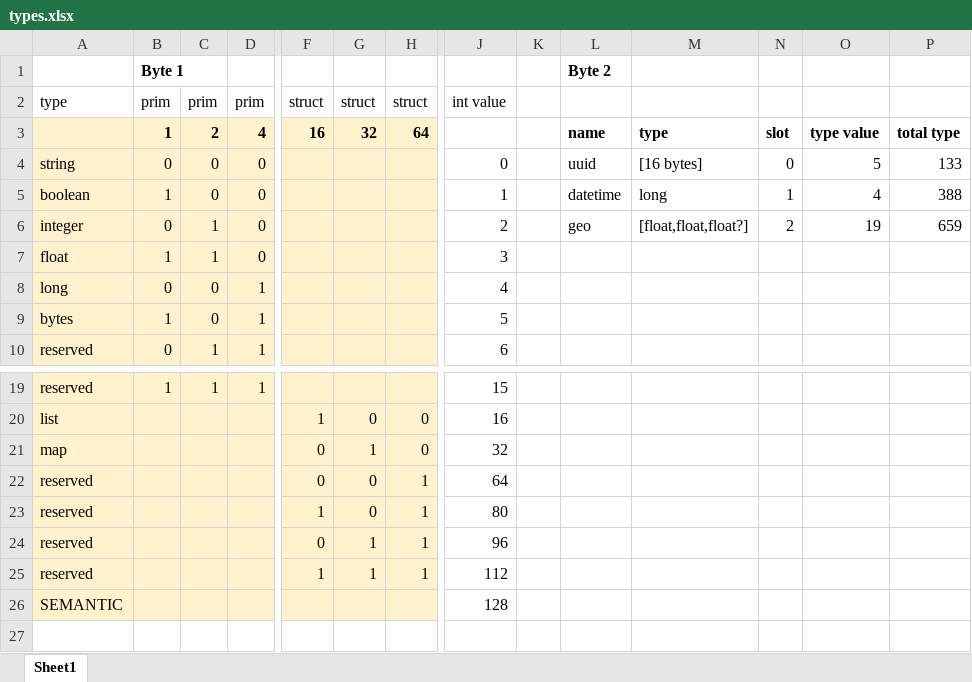
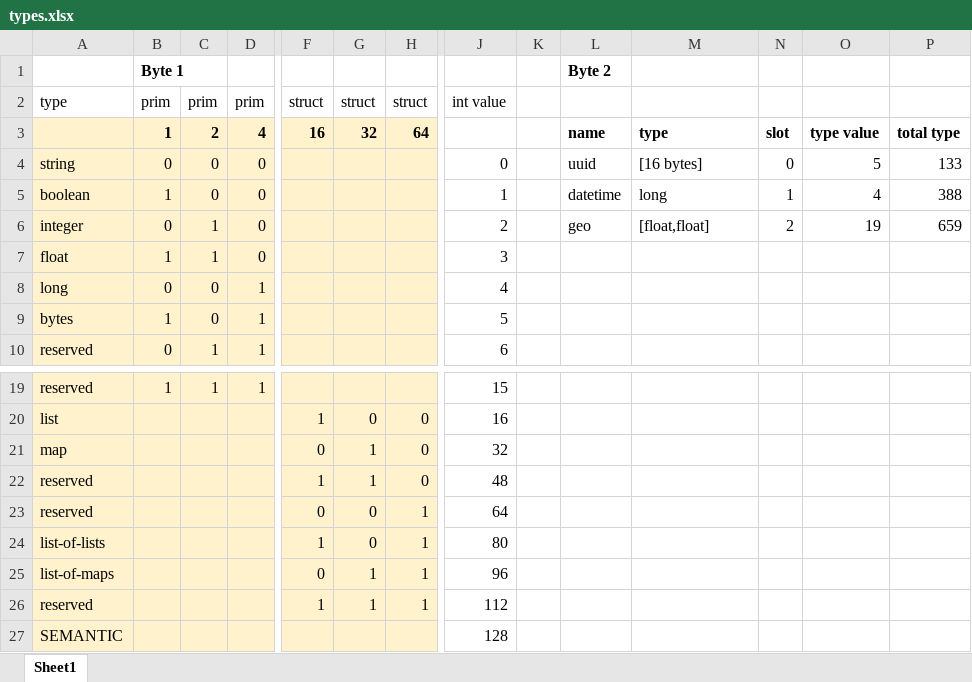
Before and after one commit to Identifiers/spec, an Excel workbook: types.xlsx, sheet Sheet1, drawn as a sheet; only a part is shown, gaps mark what is left out; values as stored, in another font and other column widths than the file's, no borders; addresses are those after the commit; rows hold the shown columns only; the diff names each change by its address in the sheet, - before the commit and + after, or states it on an @@ line.

Commit message:
More Geo clarity and added list-of types

```diff
--- a/types.xlsx (sheet Sheet1)
+++ b/types.xlsx (sheet Sheet1)
-M6: [float,float,float?]
+M6: [float,float]
+row 22: reserved |  |  |  | 1 | 1 | 0 | 48
-A24: reserved
+A24: list-of-lists
-A25: reserved
+A25: list-of-maps
```
Also changed, not shown: formulas that keep their value, 1 other file.
